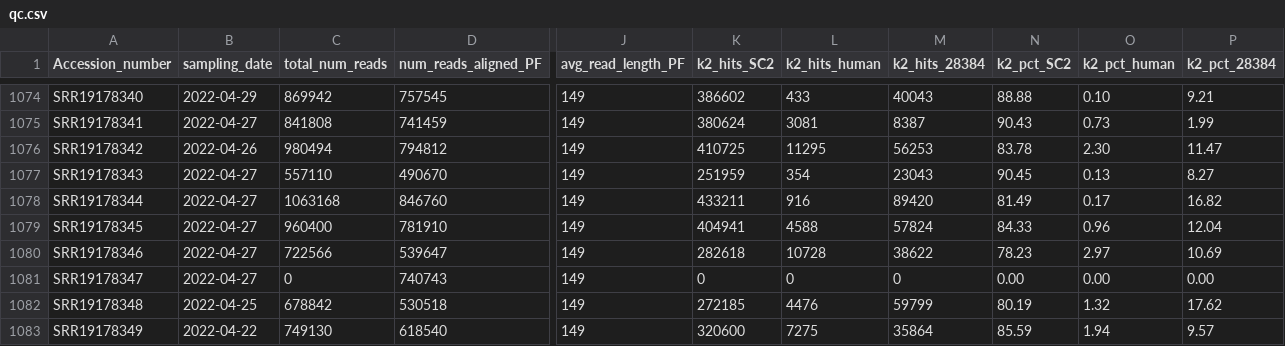
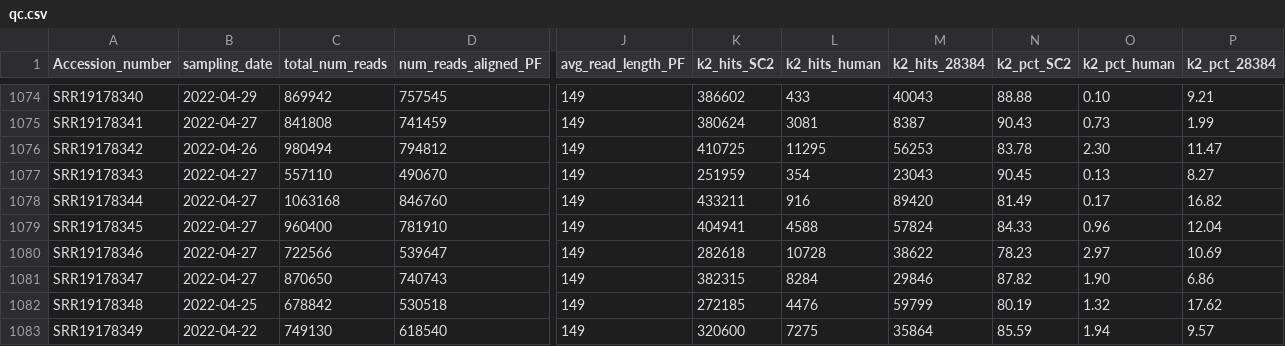
Before and after one commit to CFSAN-Biostatistics/WW-SC2-variant-estimations, a CSV file: qc.csv, drawn as a sheet; only a part is shown, gaps mark what is left out; the diff names each change by its address in the sheet, - before the commit and + after, or states it on an @@ line.

Commit message:
Synchronise.sh auto-update

```diff
--- a/qc.csv
+++ b/qc.csv
-C1081 (total_num_reads): 0
+C1081 (total_num_reads): 870650
-K1081 (k2_hits_SC2): 0
+K1081 (k2_hits_SC2): 382315
-L1081 (k2_hits_human): 0
+L1081 (k2_hits_human): 8284
-M1081 (k2_hits_28384): 0
+M1081 (k2_hits_28384): 29846
-N1081 (k2_pct_SC2): 0.00
+N1081 (k2_pct_SC2): 87.82
-O1081 (k2_pct_human): 0.00
+O1081 (k2_pct_human): 1.90
-P1081 (k2_pct_28384): 0.00
+P1081 (k2_pct_28384): 6.86
```
